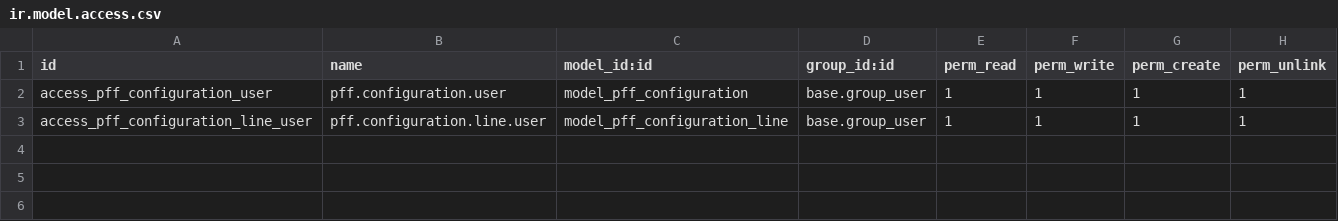
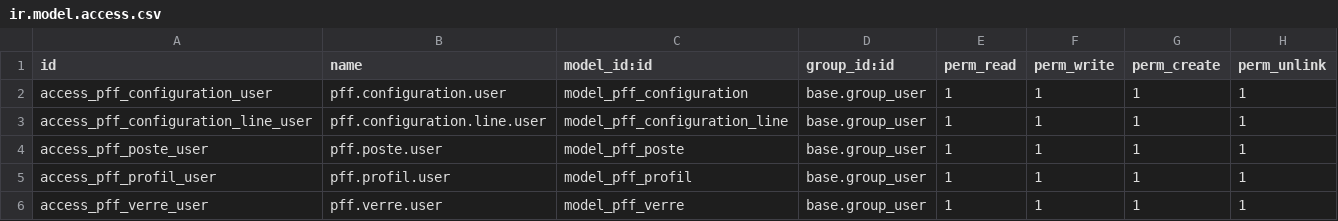
Before and after one commit to edward-ia/PFF, a CSV file: pff_configurateur/security/ir.model.access.csv, drawn as a sheet.

```diff
--- a/pff_configurateur/security/ir.model.access.csv
+++ b/pff_configurateur/security/ir.model.access.csv
@@ -3 +3,4 @@ access_pff_configuration_user,pff.configuration.user,model_pff_configuration,bas
 access_pff_configuration_line_user,pff.configuration.line.user,model_pff_configuration_line,base.group_user,1,1,1,1
+access_pff_poste_user,pff.poste.user,model_pff_poste,base.group_user,1,1,1,1
+access_pff_profil_user,pff.profil.user,model_pff_profil,base.group_user,1,1,1,1
+access_pff_verre_user,pff.verre.user,model_pff_verre,base.group_user,1,1,1,1
```
Also changed, not shown: 9 other files.
